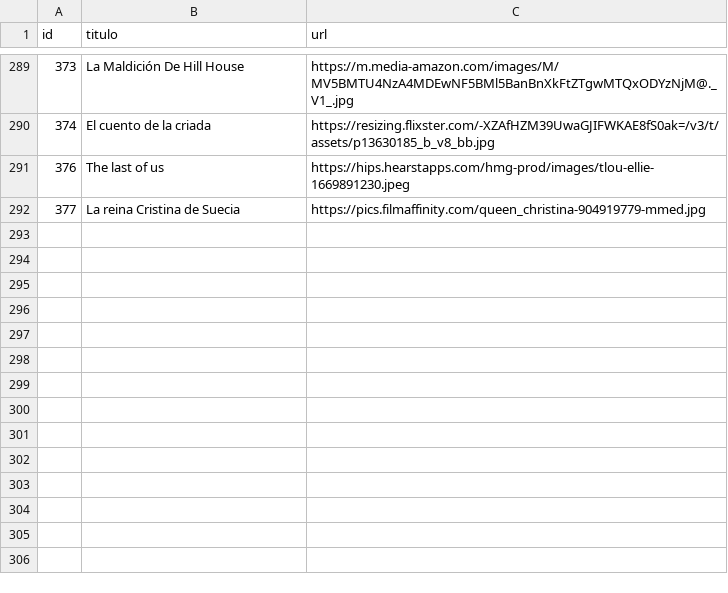
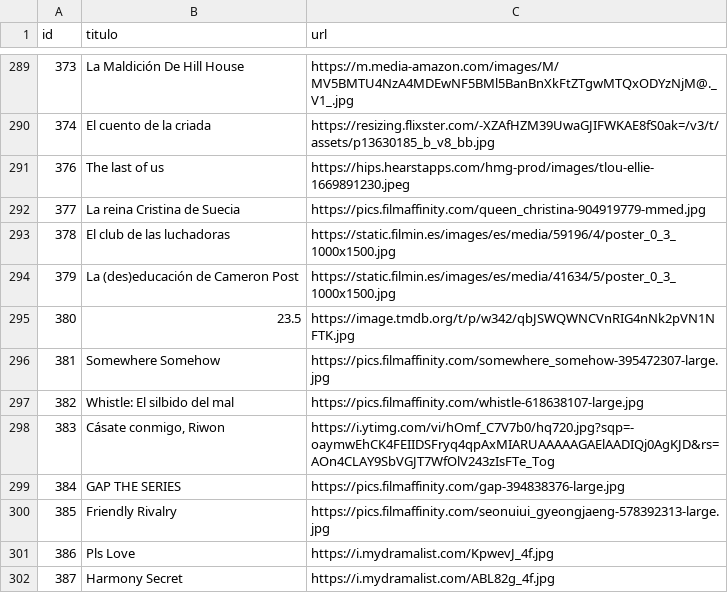
Before and after one commit to Chekerface/Safoteca, a CSV file: data/posters.csv, drawn as a sheet; only a part is shown, gaps mark what is left out.

```diff
--- a/data/posters.csv
+++ b/data/posters.csv
@@ -292 +292,11 @@ id,titulo,url
 377,La reina Cristina de Suecia,https://pics.filmaffinity.com/queen_christina-904919779-mmed.jpg
+378,El club de las luchadoras,https://static.filmin.es/images/es/media/59196/4/poster_0_3_1000x1500.jpg
+379,La (des)educación de Cameron Post,https://static.filmin.es/images/es/media/41634/5/poster_0_3_1000x1500.jpg
+380,23.5,https://image.tmdb.org/t/p/w342/qbJSWQWNCVnRIG4nNk2pVN1NFTK.jpg
+381,Somewhere Somehow,https://pics.filmaffinity.com/somewhere_somehow-395472307-large.jpg
+382,Whistle: El silbido del mal,https://pics.filmaffinity.com/whistle-618638107-large.jpg
+383,"Cásate conmigo, Riwon",https://i.ytimg.com/vi/hOmf_C7V7b0/hq720.jpg?sqp=-oaymwEhCK4FEIIDSFryq4qpAxMIARUAAAAAGAElAADIQj0AgKJD&rs=AOn4CLAY9SbVGJT7WfOlV243zIsFTe_Tog
+384,GAP THE SERIES,https://pics.filmaffinity.com/gap-394838376-large.jpg
+385,Friendly Rivalry,https://pics.filmaffinity.com/seonuiui_gyeongjaeng-578392313-large.jpg
+386,Pls Love,https://i.mydramalist.com/KpwevJ_4f.jpg
+387,Harmony Secret,https://i.mydramalist.com/ABL82g_4f.jpg
```
Also changed, not shown: data/letterboxd.csv, 2 other files.
